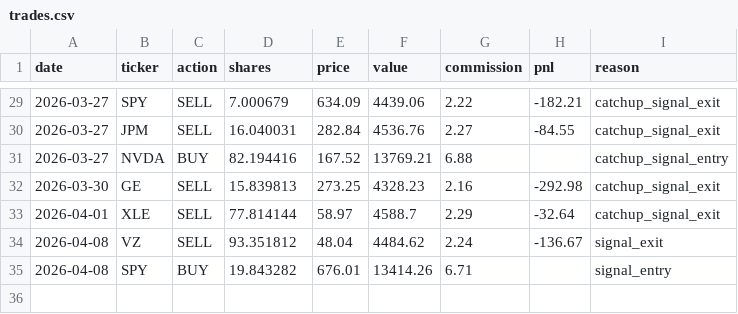
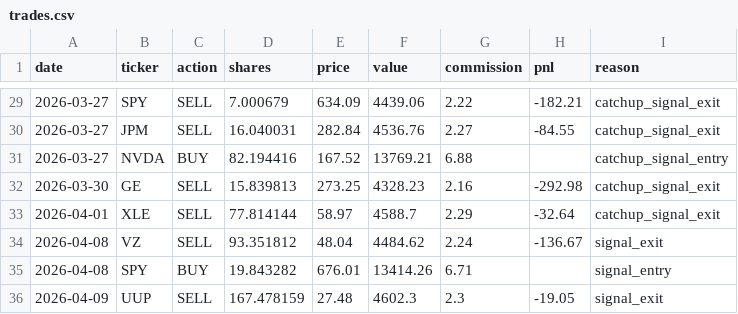
Before and after one commit to camerongreatrex/claude-code-trading-model, a CSV file: data/paper_trading/trades.csv, drawn as a sheet; only a part is shown, gaps mark what is left out.

```diff
--- a/data/paper_trading/trades.csv
+++ b/data/paper_trading/trades.csv
@@ -35 +35,2 @@ date,ticker,action,shares,price,value,commission,pnl,reason
 2026-04-08,SPY,BUY,19.843282,676.01,13414.26,6.71,,signal_entry
+2026-04-09,UUP,SELL,167.478159,27.48,4602.3,2.3,-19.05,signal_exit
```
Also changed, not shown: data/paper_trading/history.csv, 1 other file.
